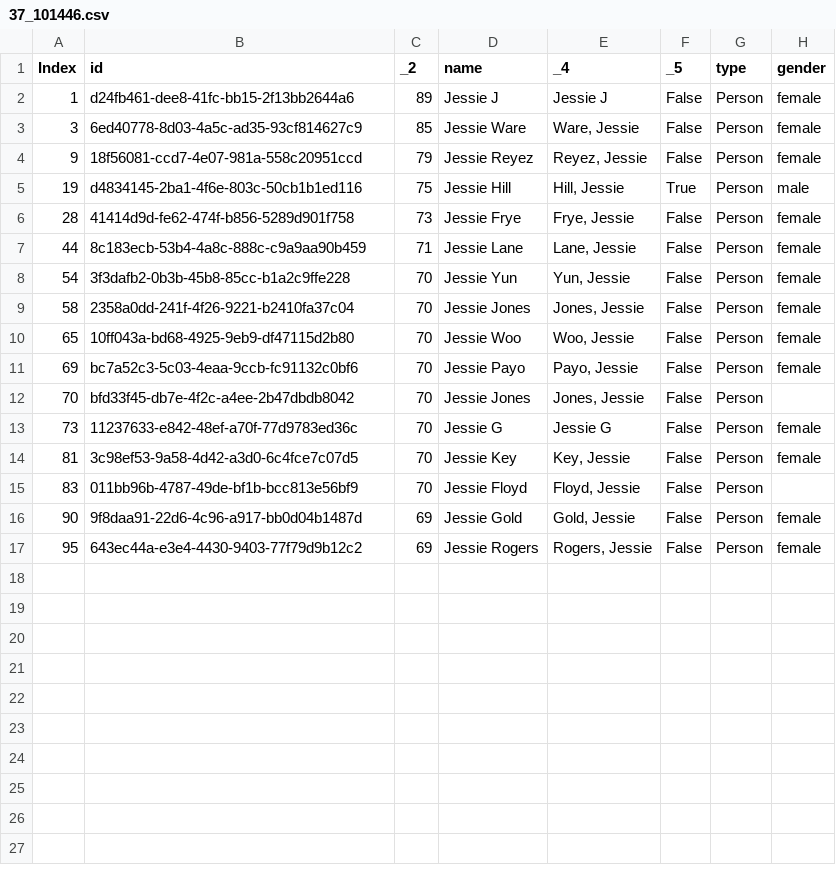
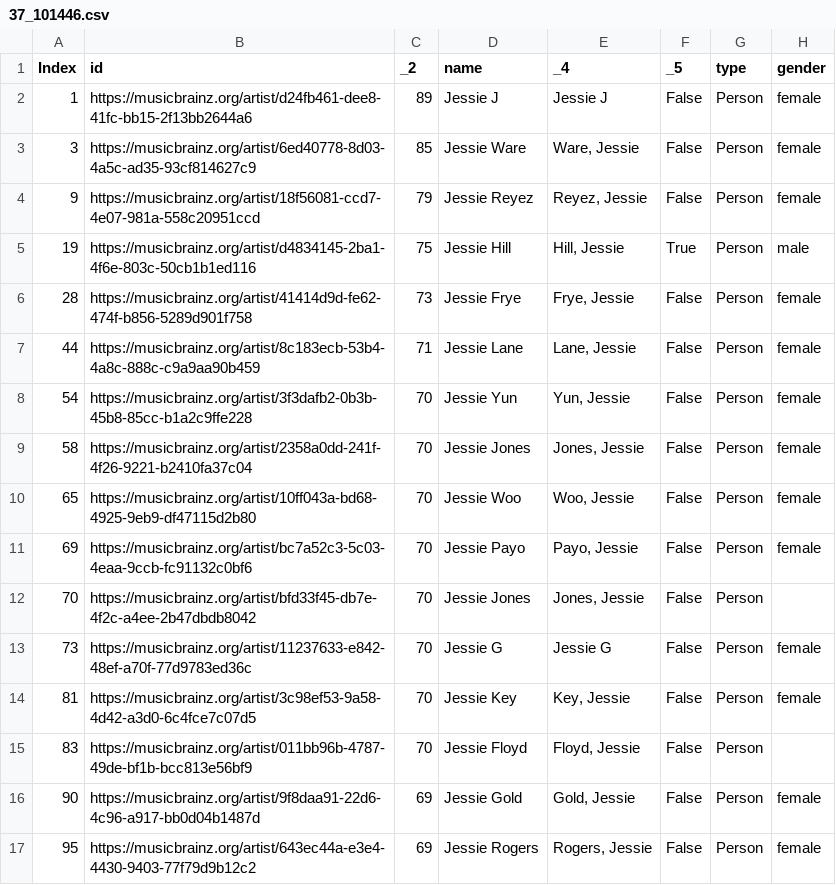
Before and after one commit to albamoralest/NER-musicbrainz, a CSV file: candidates/37_101446.csv, drawn as a sheet; only a part is shown; the diff names each change by its address in the sheet, - before the commit and + after, or states it on an @@ line.

```diff
--- a/candidates/37_101446.csv
+++ b/candidates/37_101446.csv
-B2 (id): d24fb461-dee8-41fc-bb15-2f13bb2644a6
+B2 (id): https://musicbrainz.org/artist/d24fb461-dee8-41fc-bb15-2f13bb2644a6
-B3 (id): 6ed40778-8d03-4a5c-ad35-93cf814627c9
+B3 (id): https://musicbrainz.org/artist/6ed40778-8d03-4a5c-ad35-93cf814627c9
-B4 (id): 18f56081-ccd7-4e07-981a-558c20951ccd
+B4 (id): https://musicbrainz.org/artist/18f56081-ccd7-4e07-981a-558c20951ccd
-B5 (id): d4834145-2ba1-4f6e-803c-50cb1b1ed116
+B5 (id): https://musicbrainz.org/artist/d4834145-2ba1-4f6e-803c-50cb1b1ed116
-B6 (id): 41414d9d-fe62-474f-b856-5289d901f758
+B6 (id): https://musicbrainz.org/artist/41414d9d-fe62-474f-b856-5289d901f758
-B7 (id): 8c183ecb-53b4-4a8c-888c-c9a9aa90b459
+B7 (id): https://musicbrainz.org/artist/8c183ecb-53b4-4a8c-888c-c9a9aa90b459
-B8 (id): 3f3dafb2-0b3b-45b8-85cc-b1a2c9ffe228
+B8 (id): https://musicbrainz.org/artist/3f3dafb2-0b3b-45b8-85cc-b1a2c9ffe228
-B9 (id): 2358a0dd-241f-4f26-9221-b2410fa37c04
+B9 (id): https://musicbrainz.org/artist/2358a0dd-241f-4f26-9221-b2410fa37c04
-B10 (id): 10ff043a-bd68-4925-9eb9-df47115d2b80
+B10 (id): https://musicbrainz.org/artist/10ff043a-bd68-4925-9eb9-df47115d2b80
-B11 (id): bc7a52c3-5c03-4eaa-9ccb-fc91132c0bf6
+B11 (id): https://musicbrainz.org/artist/bc7a52c3-5c03-4eaa-9ccb-fc91132c0bf6
-B12 (id): bfd33f45-db7e-4f2c-a4ee-2b47dbdb8042
+B12 (id): https://musicbrainz.org/artist/bfd33f45-db7e-4f2c-a4ee-2b47dbdb8042
-B13 (id): 11237633-e842-48ef-a70f-77d9783ed36c
+B13 (id): https://musicbrainz.org/artist/11237633-e842-48ef-a70f-77d9783ed36c
-B14 (id): 3c98ef53-9a58-4d42-a3d0-6c4fce7c07d5
+B14 (id): https://musicbrainz.org/artist/3c98ef53-9a58-4d42-a3d0-6c4fce7c07d5
-B15 (id): 011bb96b-4787-49de-bf1b-bcc813e56bf9
+B15 (id): https://musicbrainz.org/artist/011bb96b-4787-49de-bf1b-bcc813e56bf9
-B16 (id): 9f8daa91-22d6-4c96-a917-bb0d04b1487d
+B16 (id): https://musicbrainz.org/artist/9f8daa91-22d6-4c96-a917-bb0d04b1487d
-B17 (id): 643ec44a-e3e4-4430-9403-77f79d9b12c2
+B17 (id): https://musicbrainz.org/artist/643ec44a-e3e4-4430-9403-77f79d9b12c2
```
Also changed, not shown: candidates/13_96865.csv, candidates/15_109978.csv, 36 other files.
